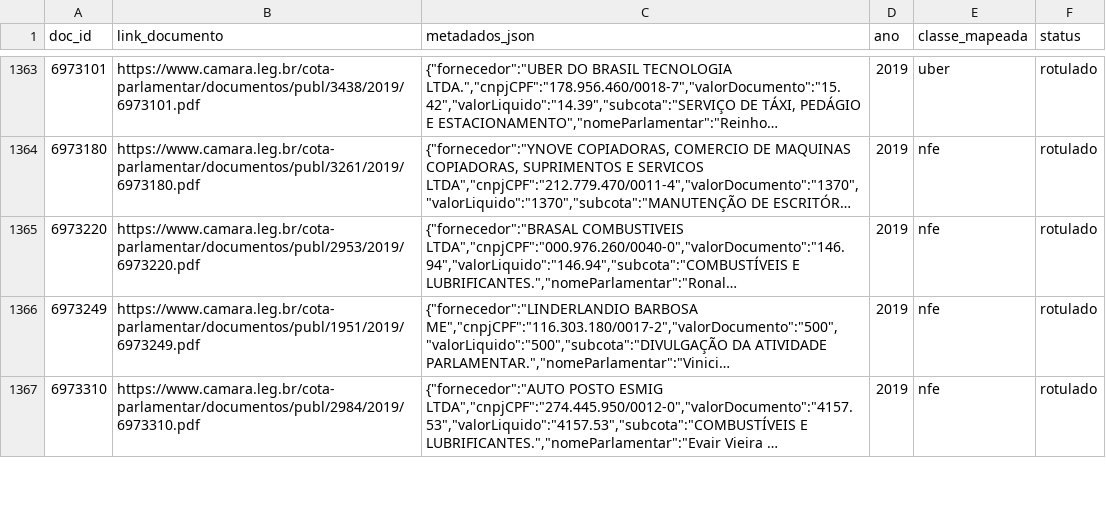
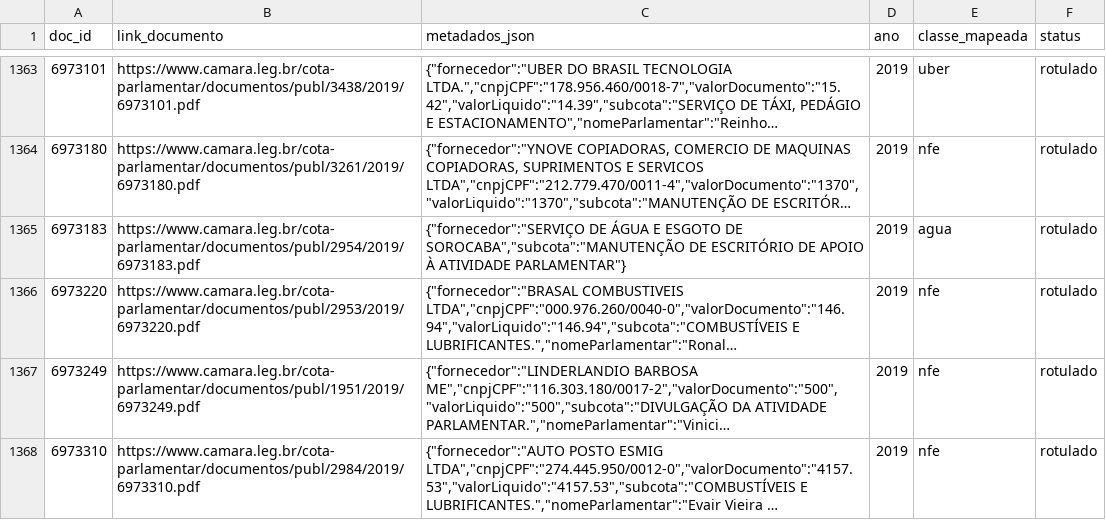
Before and after one commit to lucasdocunha/masters, a CSV file: data/rotulos/parte_0278.csv, drawn as a sheet; only a part is shown, gaps mark what is left out; long unchanged cells end in …; the diff names each change by its address in the sheet, - before the commit and + after, or states it on an @@ line.

```diff
--- a/data/rotulos/parte_0278.csv
+++ b/data/rotulos/parte_0278.csv
+row 1365: 6973183 | https://www.camara.leg.br/cota-parlamentar/documentos/publ/2954/2019/6973183.pdf | {"fornecedor":"SERVIÇO DE ÁGUA E ESGOTO DE SOROCABA","subcota":"MANUTENÇÃO DE ESCRITÓRIO DE APOIO À ATIVIDADE PARLAMENTAR"} | 2019 | agua | rotulado
```
Also changed, not shown: data/rotulos/parte_0266.csv, data/rotulos/parte_0267.csv, 13 other files.
